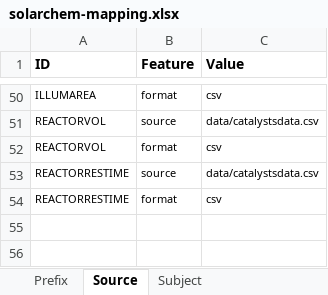
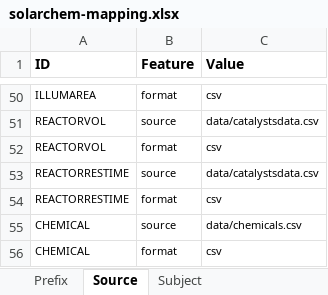
Before and after one commit to SolarChem/solarchem-ontology, an Excel workbook: knowledge-graph/mappings/solarchem-mapping.xlsx, sheet Source, drawn as a sheet; only a part is shown, gaps mark what is left out; values as stored, in another font and other column widths than the file's, no borders; the diff names each change by its address in the sheet, - before the commit and + after, or states it on an @@ line.

Commit message:
links to chemical concepts added

```diff
--- a/knowledge-graph/mappings/solarchem-mapping.xlsx (sheet Source)
+++ b/knowledge-graph/mappings/solarchem-mapping.xlsx (sheet Source)
+row 55: CHEMICAL | source | data/chemicals.csv
+row 56: CHEMICAL | format | csv
```
Also changed, not shown: sheet Predicate_Object, sheet Subject, 2 other files.
